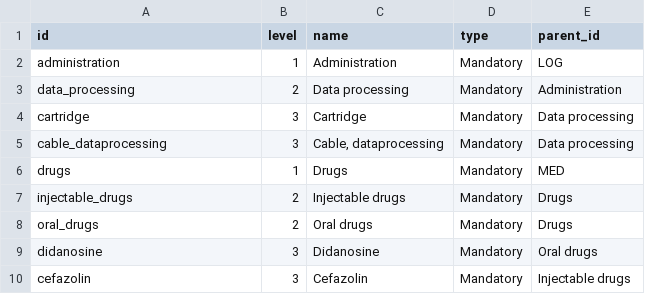
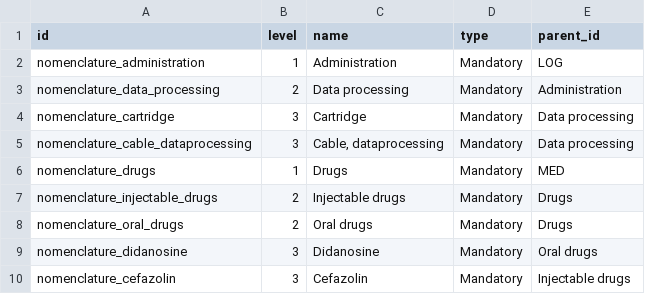
Before and after one commit to Unifield/unifield-server, a CSV file: msf_sync_data_hq/data/product.nomenclature.csv, drawn as a sheet.

```diff
--- a/msf_sync_data_hq/data/product.nomenclature.csv
+++ b/msf_sync_data_hq/data/product.nomenclature.csv
@@ -1,10 +1,10 @@
 "id","level","name","type","parent_id"
-"administration","1","Administration","Mandatory","LOG"
-"data_processing","2","Data processing","Mandatory","Administration"
-"cartridge","3","Cartridge","Mandatory","Data processing"
-"cable_dataprocessing","3","Cable, dataprocessing","Mandatory","Data processing"
-"drugs","1","Drugs","Mandatory","MED"
-"injectable_drugs","2","Injectable drugs","Mandatory","Drugs"
-"oral_drugs","2","Oral drugs","Mandatory","Drugs"
-"didanosine","3","Didanosine","Mandatory","Oral drugs"
-"cefazolin","3","Cefazolin","Mandatory","Injectable drugs"
+"nomenclature_administration","1","Administration","Mandatory","LOG"
+"nomenclature_data_processing","2","Data processing","Mandatory","Administration"
+"nomenclature_cartridge","3","Cartridge","Mandatory","Data processing"
+"nomenclature_cable_dataprocessing","3","Cable, dataprocessing","Mandatory","Data processing"
+"nomenclature_drugs","1","Drugs","Mandatory","MED"
+"nomenclature_injectable_drugs","2","Injectable drugs","Mandatory","Drugs"
+"nomenclature_oral_drugs","2","Oral drugs","Mandatory","Drugs"
+"nomenclature_didanosine","3","Didanosine","Mandatory","Oral drugs"
+"nomenclature_cefazolin","3","Cefazolin","Mandatory","Injectable drugs"
```
Also changed, not shown: msf_sync_data_hq/data/product.category.csv, msf_sync_data_hq/data/product.product.csv, 2 other files.
